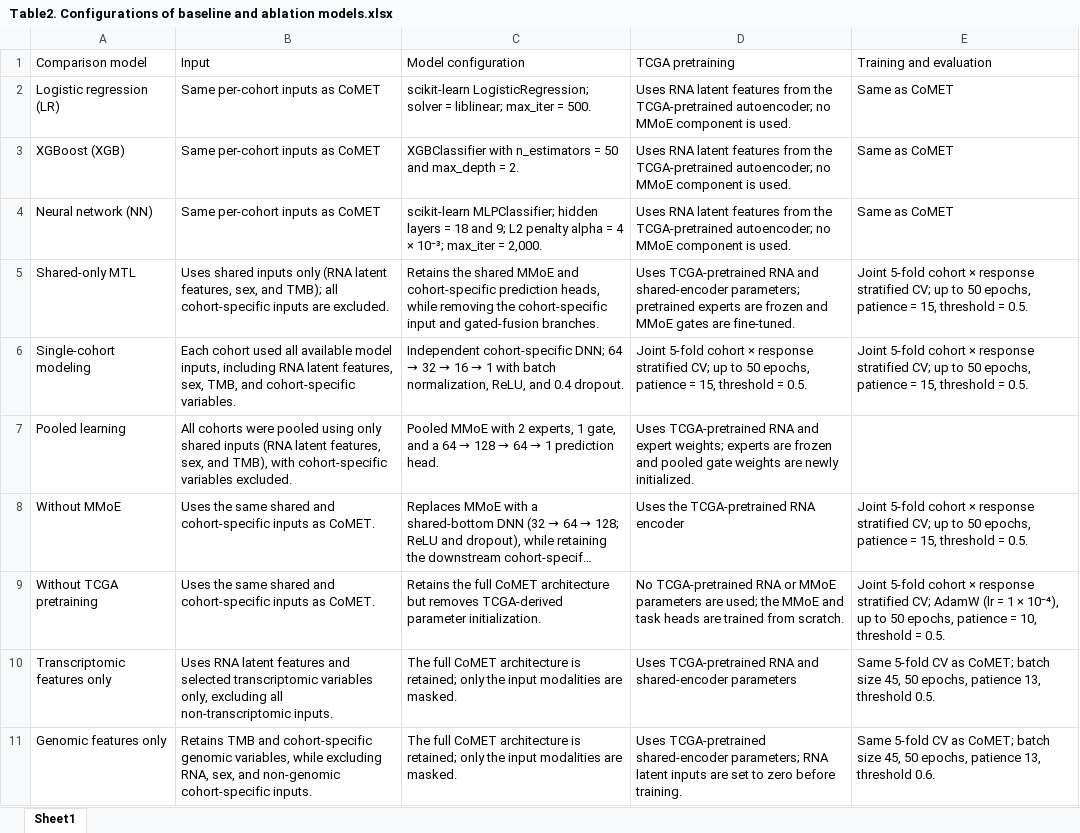
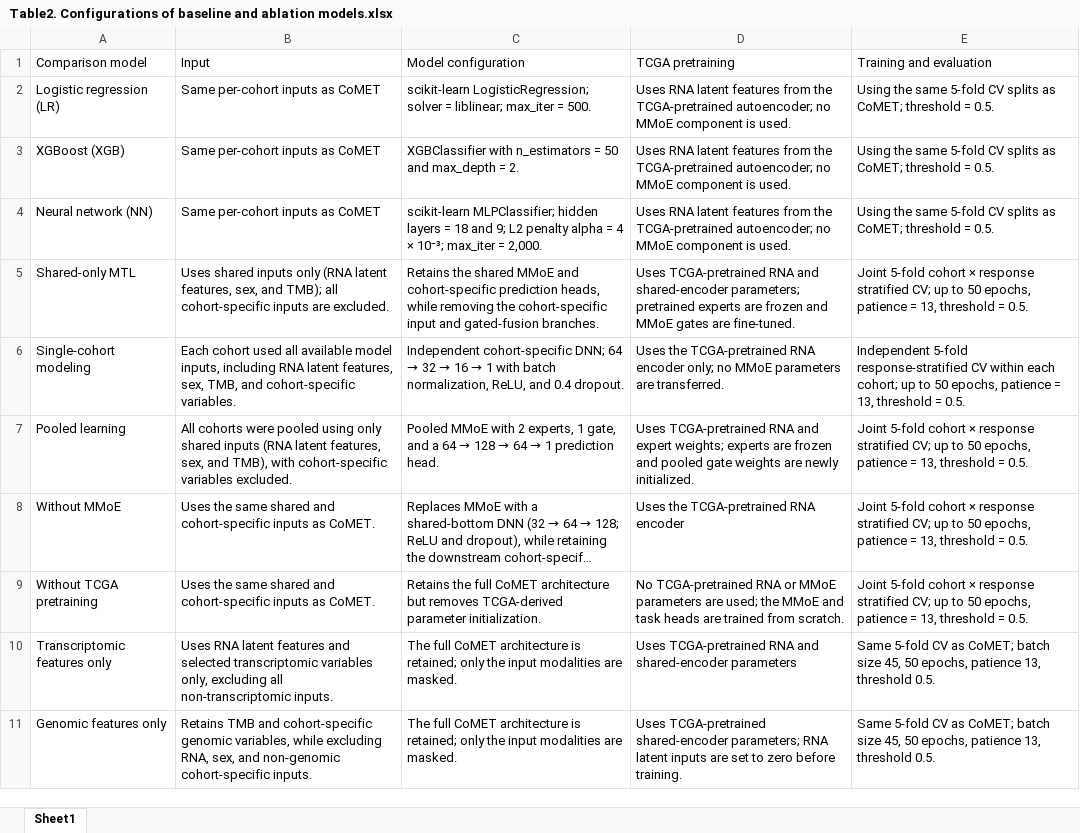
Before and after one commit to WuDanni701/ICIMTL, an Excel workbook: information/Table2. Configurations of baseline and ablation models.xlsx, sheet Sheet1, drawn as a sheet; long unchanged cells end in …; values as stored, in another font and other column widths than the file's, no borders; the diff names each change by its address in the sheet, - before the commit and + after, or states it on an @@ line.

Commit message:
Update Table2 baseline and ablation configurations

```diff
--- a/information/Table2. Configurations of baseline and ablation models.xlsx (sheet Sheet1)
+++ b/information/Table2. Configurations of baseline and ablation models.xlsx (sheet Sheet1)
-E2:E4 (Training and evaluation): Same as CoMET
+E2:E4 (Training and evaluation): Using the same 5-fold CV splits as CoMET; threshold = 0.5.
-E5 (Training and evaluation): …patience = 15, threshold =…
+E5 (Training and evaluation): …patience = 13, threshold =…
-D6 (TCGA pretraining): Joint 5-fold cohort × response stratified CV; up to 50 epochs, patience = 15, threshold = 0.5.
+D6 (TCGA pretraining): Uses the TCGA-pretrained RNA encoder only; no MMoE parameters are transferred.
-E6 (Training and evaluation): Joint 5-fold cohort × response stratified CV; up to 50 epochs, patience = 15, threshold =…
+E6 (Training and evaluation): Independent 5-fold response-stratified CV within each cohort; up to 50 epochs, patience = 13, threshold =…
-E7 (Training and evaluation): (empty)
+E7 (Training and evaluation): Joint 5-fold cohort × response stratified CV; up to 50 epochs, patience = 13, threshold = 0.5.
-E8 (Training and evaluation): …patience = 15, threshold =…
+E8 (Training and evaluation): …patience = 13, threshold =…
-E9 (Training and evaluation): …stratified CV; AdamW (lr = 1 × 10⁻⁴), up to 50 epochs, patience = 10, threshold =…
+E9 (Training and evaluation): …stratified CV; up to 50 epochs, patience = 13, threshold =…
-E11 (Training and evaluation): …13, threshold 0.6.
+E11 (Training and evaluation): …13, threshold 0.5.
```
Also changed, not shown: 1 other file.
